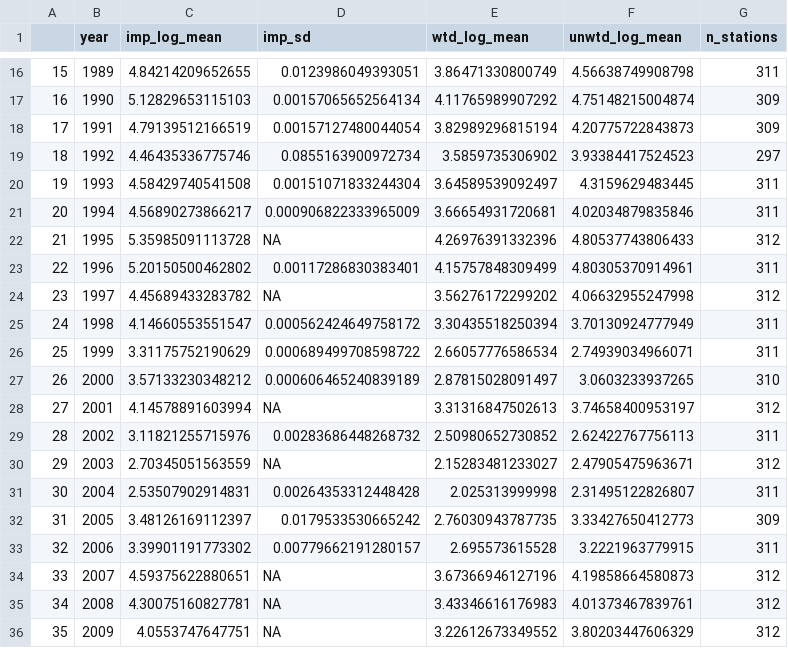
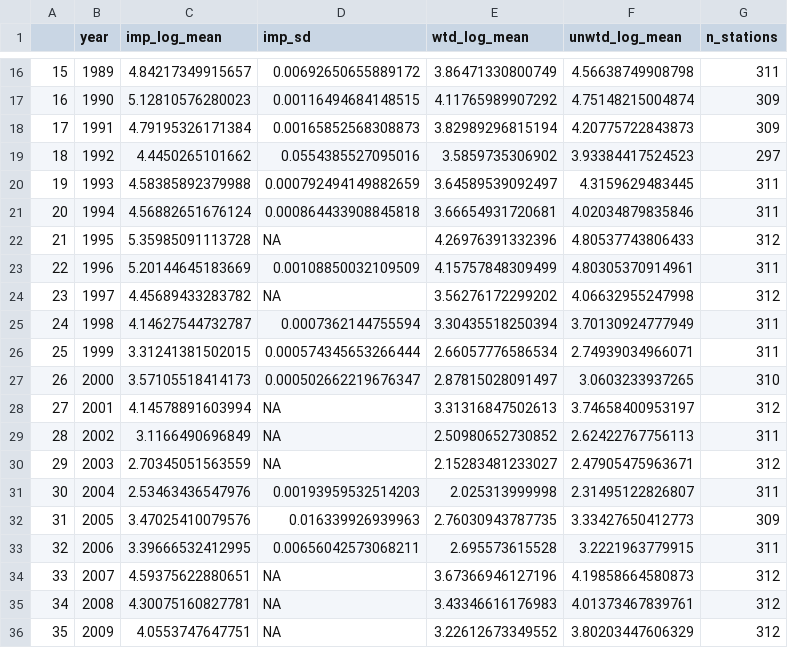
Before and after one commit to AFSC-Shellfish-Assessment-Program/boreal-opie, a CSV file: output/male6095_drop5_df.csv, drawn as a sheet; only a part is shown, gaps mark what is left out; the diff covers the shown part only.

```diff
--- a/output/male6095_drop5_df.csv
+++ b/output/male6095_drop5_df.csv
@@ -16,19 +16,19 @@
-"15",1989,4.84214209652655,0.0123986049393051,3.86471330800749,4.56638749908798,311
-"16",1990,5.12829653115103,0.00157065652564134,4.11765989907292,4.75148215004874,309
-"17",1991,4.79139512166519,0.00157127480044054,3.82989296815194,4.20775722843873,309
-"18",1992,4.46435336775746,0.0855163900972734,3.5859735306902,3.93384417524523,297
-"19",1993,4.58429740541508,0.00151071833244304,3.64589539092497,4.3159629483445,311
-"20",1994,4.56890273866217,0.000906822333965009,3.66654931720681,4.02034879835846,311
+"15",1989,4.84217349915657,0.00692650655889172,3.86471330800749,4.56638749908798,311
+"16",1990,5.12810576280023,0.00116494684148515,4.11765989907292,4.75148215004874,309
+"17",1991,4.79195326171384,0.00165852568308873,3.82989296815194,4.20775722843873,309
+"18",1992,4.4450265101662,0.0554385527095016,3.5859735306902,3.93384417524523,297
+"19",1993,4.58385892379988,0.000792494149882659,3.64589539092497,4.3159629483445,311
+"20",1994,4.56882651676124,0.000864433908845818,3.66654931720681,4.02034879835846,311
 "21",1995,5.35985091113728,NA,4.26976391332396,4.80537743806433,312
-"22",1996,5.20150500462802,0.00117286830383401,4.15757848309499,4.80305370914961,311
+"22",1996,5.20144645183669,0.00108850032109509,4.15757848309499,4.80305370914961,311
 "23",1997,4.45689433283782,NA,3.56276172299202,4.06632955247998,312
-"24",1998,4.14660553551547,0.000562424649758172,3.30435518250394,3.70130924777949,311
-"25",1999,3.31175752190629,0.000689499708598722,2.66057776586534,2.74939034966071,311
-"26",2000,3.57133230348212,0.000606465240839189,2.87815028091497,3.0603233937265,310
+"24",1998,4.14627544732787,0.0007362144755594,3.30435518250394,3.70130924777949,311
+"25",1999,3.31241381502015,0.000574345653266444,2.66057776586534,2.74939034966071,311
+"26",2000,3.57105518414173,0.000502662219676347,2.87815028091497,3.0603233937265,310
 "27",2001,4.14578891603994,NA,3.31316847502613,3.74658400953197,312
-"28",2002,3.11821255715976,0.00283686448268732,2.50980652730852,2.62422767756113,311
+"28",2002,3.1166490696849,NA,2.50980652730852,2.62422767756113,311
 "29",2003,2.70345051563559,NA,2.15283481233027,2.47905475963671,312
-"30",2004,2.53507902914831,0.00264353312448428,2.025313999998,2.31495122826807,311
-"31",2005,3.48126169112397,0.0179533530665242,2.76030943787735,3.33427650412773,309
-"32",2006,3.39901191773302,0.00779662191280157,2.695573615528,3.2221963779915,311
+"30",2004,2.53463436547976,0.00193959532514203,2.025313999998,2.31495122826807,311
+"31",2005,3.47025410079576,0.016339926939963,2.76030943787735,3.33427650412773,309
+"32",2006,3.39666532412995,0.00656042573068211,2.695573615528,3.2221963779915,311
 "33",2007,4.59375622880651,NA,3.67366946127196,4.19858664580873,312
```
Also changed, not shown: 32 edited cells elsewhere in this file, output/male3059_drop10_df.csv, 2 other files.
